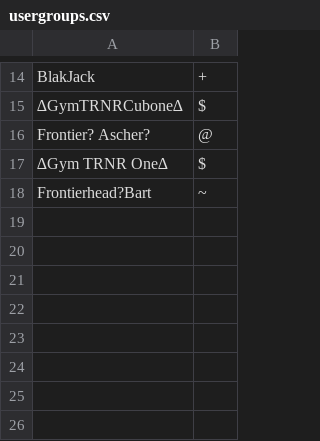
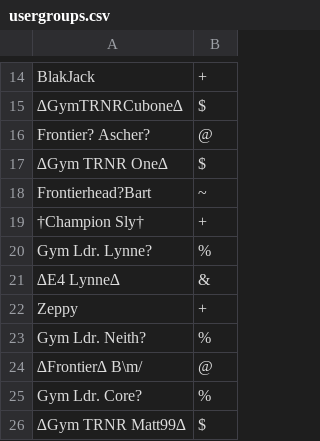
Before and after one commit to nCryp/Pokemon-Showdown, a CSV file: config/usergroups.csv, drawn as a sheet; only a part is shown, gaps mark what is left out; the diff names each change by its address in the sheet, - before the commit and + after, or states it on an @@ line.

Commit message:
Usergroups

```diff
--- a/config/usergroups.csv
+++ b/config/usergroups.csv
+row 19: †Champion Sly† | +
+row 20: Gym Ldr. Lynne? | %
+row 21: ∆E4 Lynne∆ | &
+row 22: Zeppy | +
+row 23: Gym Ldr. Neith? | %
+row 24: ∆Frontier∆ B\m/ | @
+row 25: Gym Ldr. Core? | %
+row 26: ∆Gym TRNR Matt99∆ | $
```
